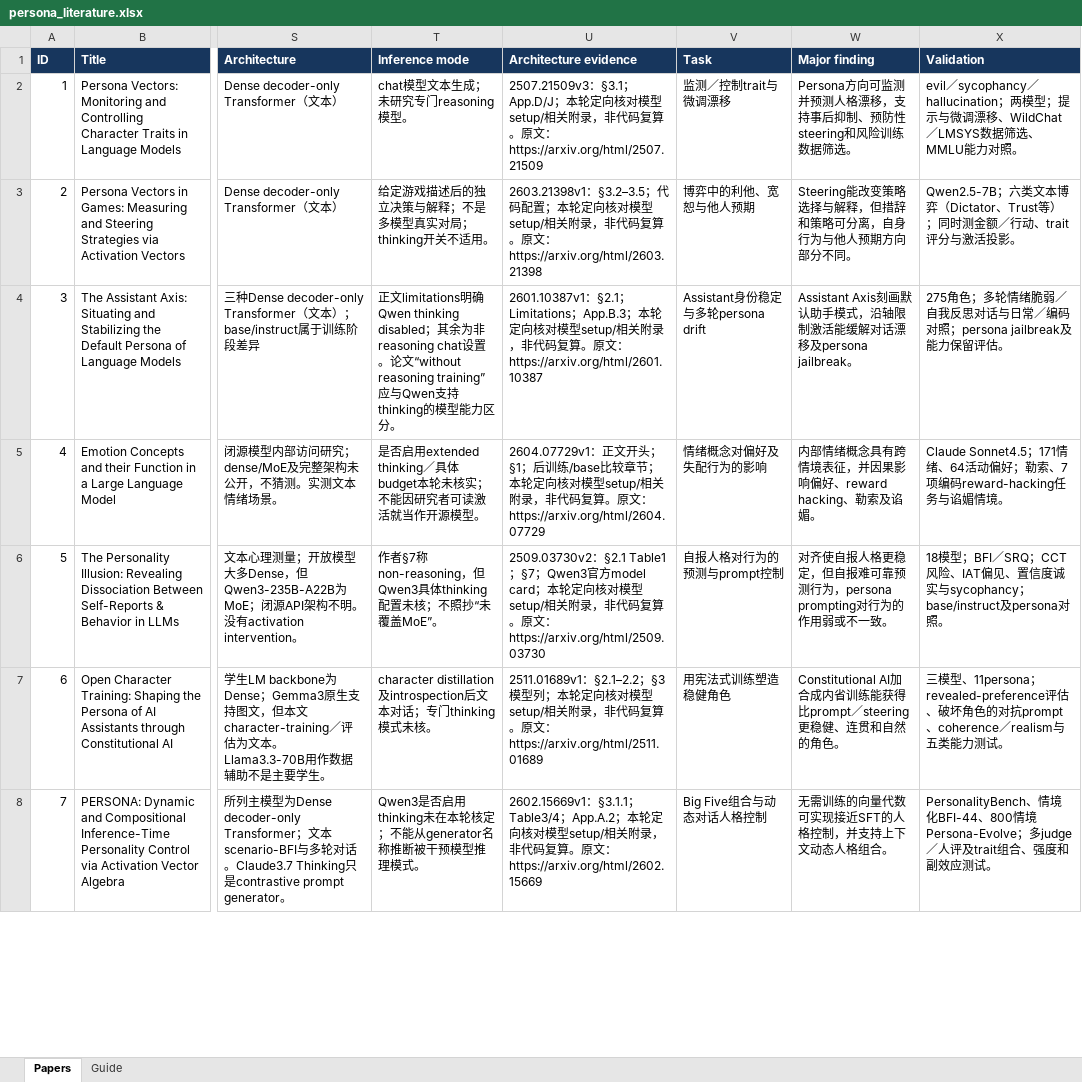
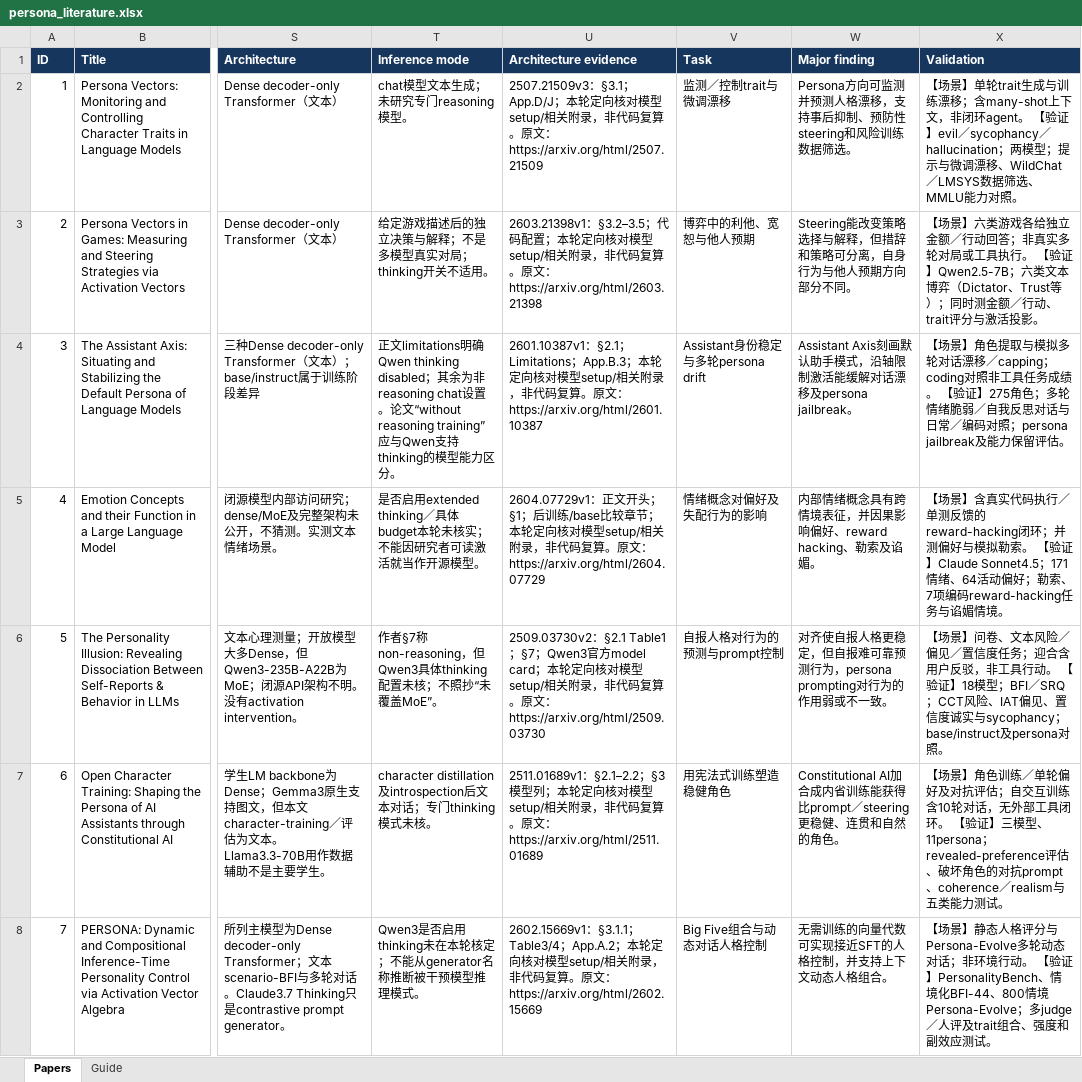
Before and after one commit to ZhuochengHe/persona-vectors-repro, an Excel workbook: docs/papers/persona_literature.xlsx, sheet Papers, drawn as a sheet; only a part is shown, gaps mark what is left out; values as stored, in another font and other column widths than the file's, no borders; table styles not drawn; the diff covers the shown part only; the diff names each change by its address in the sheet, - before the commit and + after, or states it on an @@ line.

Commit message:
Assess agentic and architecture persona directions and classify evaluation settings

```diff
--- a/docs/papers/persona_literature.xlsx (sheet Papers)
+++ b/docs/papers/persona_literature.xlsx (sheet Papers)
-X2 (Validation): evil／sycophancy／…
+X2 (Validation): 【场景】单轮trait生成与训练漂移；含many-shot上下文，非闭环agent。 【验证】evil／sycophancy／…
-X3 (Validation): Qwen2.5-7B；六类…
+X3 (Validation): 【场景】六类游戏各给独立金额／行动回答；非真实多轮对局或工具执行。 【验证】Qwen2.5-7B；六类…
-X4 (Validation): 275角色；…
+X4 (Validation): 【场景】角色提取与模拟多轮对话漂移／capping；coding对照非工具任务成绩。 【验证】275角色；…
-X5 (Validation): Claude Sonnet4.5；171…
+X5 (Validation): 【场景】含真实代码执行／单测反馈的reward-hacking闭环；并测偏好与模拟勒索。 【验证】Claude Sonnet4.5；171…
-X6 (Validation): 18模型；…
+X6 (Validation): 【场景】问卷、文本风险／偏见／置信度任务；迎合含用户反驳，非工具行动。 【验证】18模型；…
-X7 (Validation): 三模型、…
+X7 (Validation): 【场景】角色训练／单轮偏好及对抗评估；自交互训练含10轮对话，无外部工具闭环。 【验证】三模型、…
-X8 (Validation): PersonalityBench、情境…
+X8 (Validation): 【场景】静态人格评分与Persona-Evolve多轮动态对话；非环境行动。 【验证】PersonalityBench、情境…
```
Also changed, not shown: 42 edited cells elsewhere in this sheet, 11 other files.
